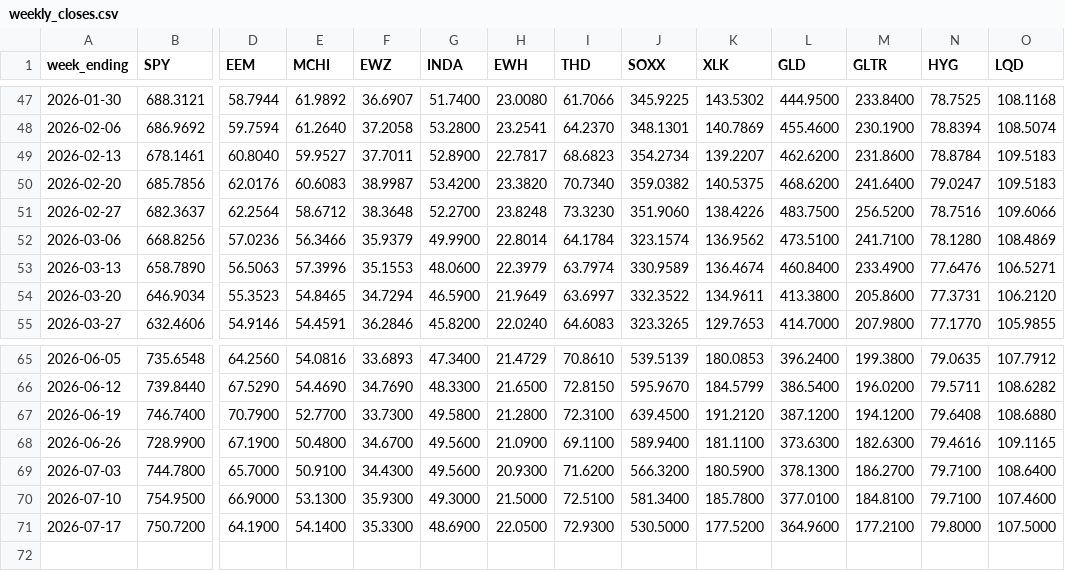
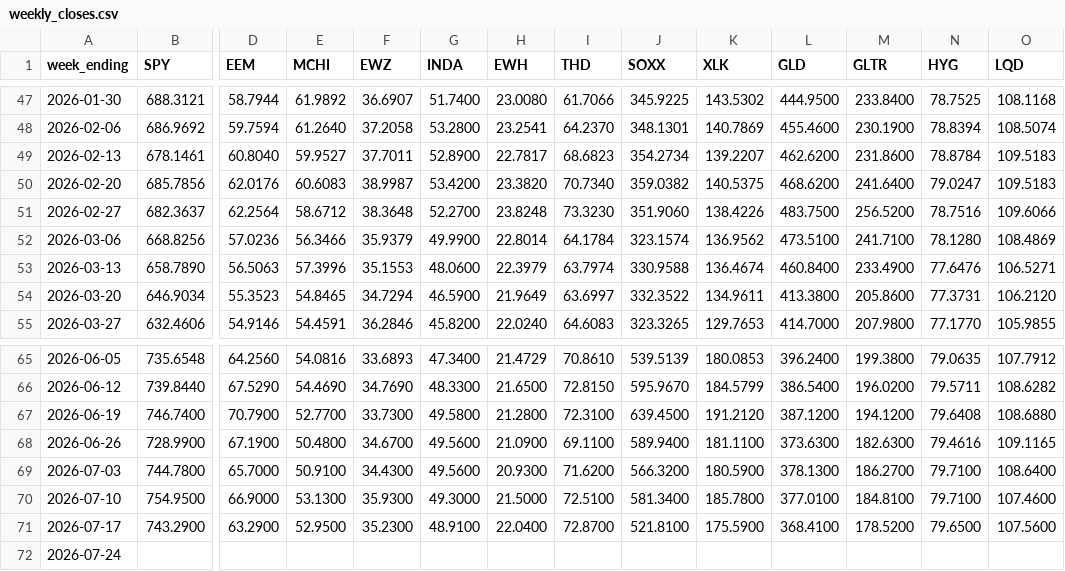
Before and after one commit to 8wy88kzpj9-pixel/hull-price-pipeline, a CSV file: data/weekly_closes.csv, drawn as a sheet; only a part is shown, gaps mark what is left out; removed rows and columns are numbered as before the commit, all else as after; rows hold the shown columns only; the diff covers the shown part only; the diff names each change by its address in the sheet, - before the commit and + after, or states it on an @@ line.

```diff
--- a/data/weekly_closes.csv
+++ b/data/weekly_closes.csv
-J53 (SOXX): 330.9589
+J53 (SOXX): 330.9588
-row 71: 2026-07-17 | 750.7200 | 64.1900 | 54.1400 | 35.3300 | 48.6900 | 22.0500 | 72.9300 | 530.5000 | 177.5200 | 364.9600 | 177.2100 | 79.8000 | 107.5000
+row 71: 2026-07-17 | 743.2900 | 63.2900 | 52.9500 | 35.2300 | 48.9100 | 22.0400 | 72.8700 | 521.8100 | 175.5900 | 368.4100 | 178.5200 | 79.6500 | 107.5600
+row 72: 2026-07-24
```
Also changed, not shown: 42 edited cells elsewhere in this file, data/_manifest.csv, data/breadth.csv, 2 other files.
